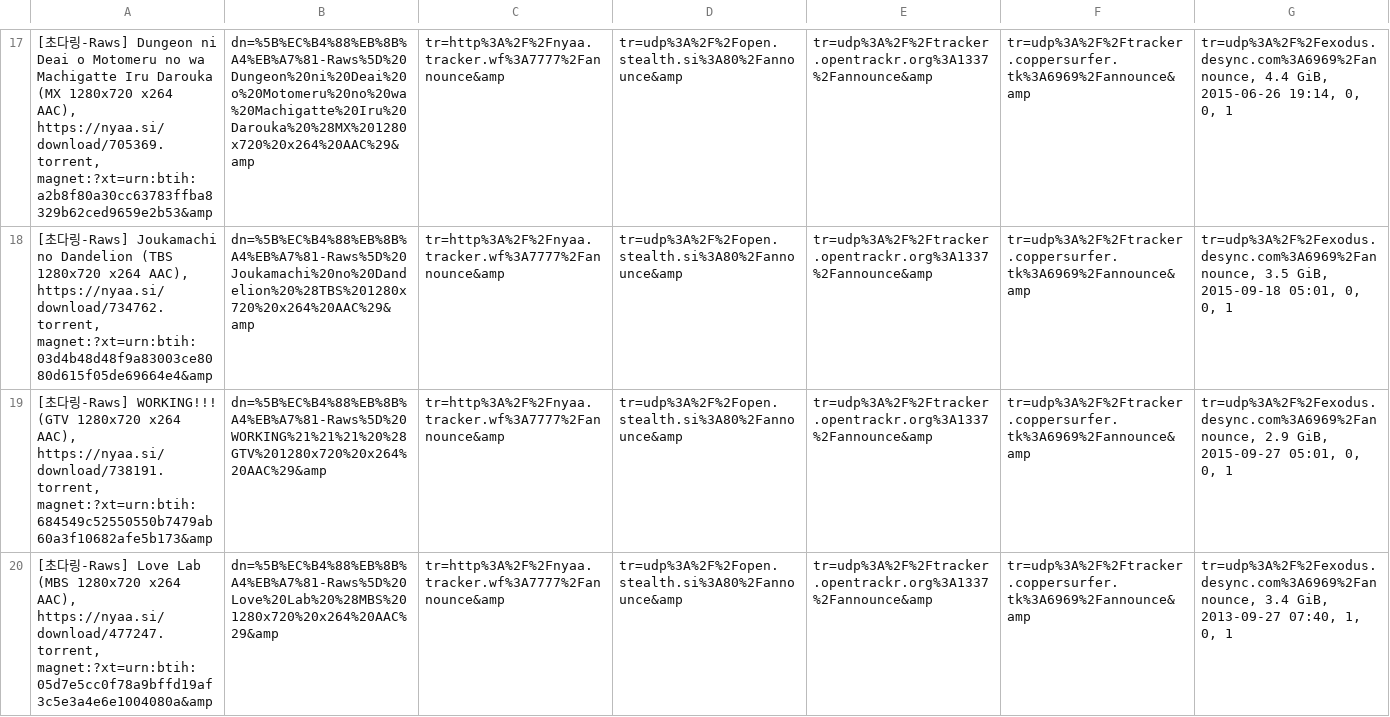
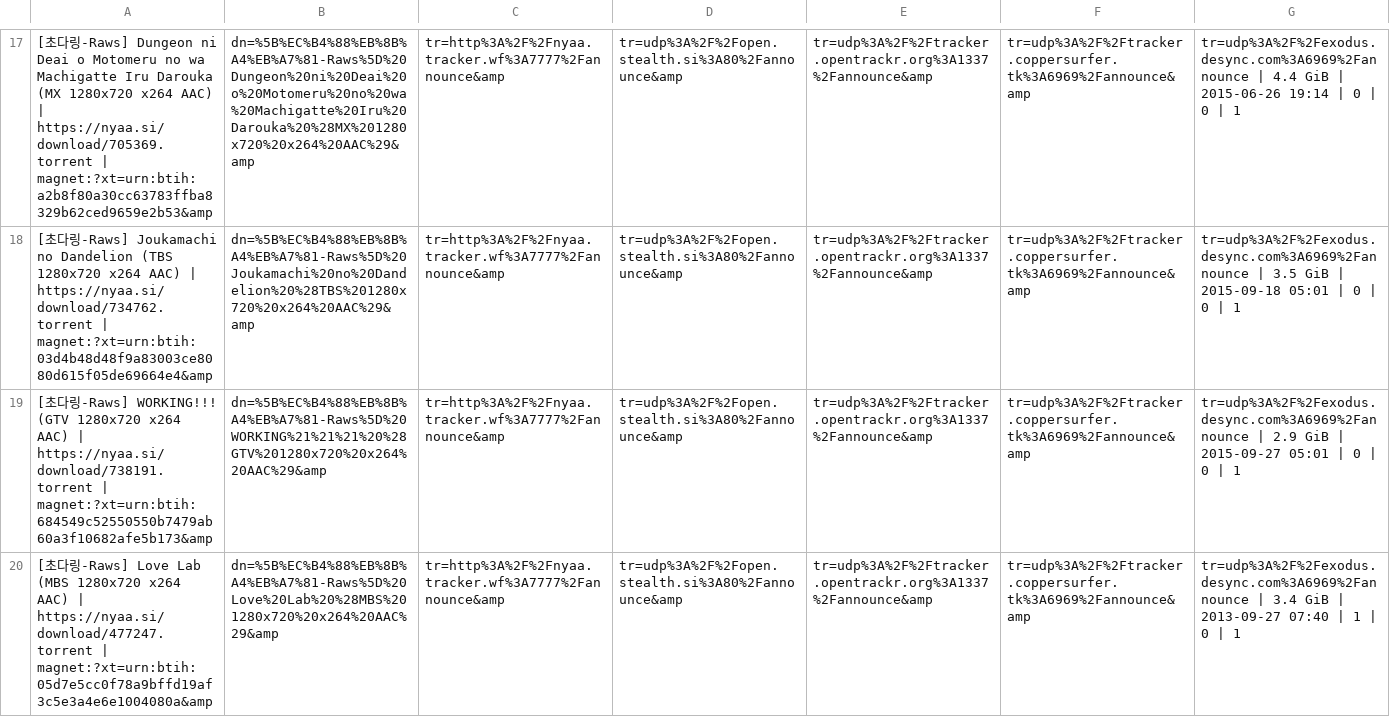
Before and after one commit to AkishinoShiame/Project-Sakura, a CSV file: [0]DataSource/RawSource/초다링-Raws.csv, drawn as a sheet; only a part is shown, gaps mark what is left out; the diff covers the shown part only; the diff names each change by its address in the sheet, - before the commit and + after, or states it on an @@ line.

```diff
--- a/[0]DataSource/RawSource/초다링-Raws.csv
+++ b/[0]DataSource/RawSource/초다링-Raws.csv
-A17: …1280x720 x264 AAC), https://nyaa.si/download/705369.torrent, magnet:?xt=urn:btih:a2b8f80a30cc63783ffba8329b62ced9659e2b53&amp
+A17: …1280x720 x264 AAC) | https://nyaa.si/download/705369.torrent | magnet:?xt=urn:btih:a2b8f80a30cc63783ffba8329b62ced9659e2b53&amp
-G17: tr=udp%3A%2F%2Fexodus.desync.com%3A6969%2Fannounce, 4.4 GiB, 2015-06-26 19:14, 0, 0, 1
+G17: tr=udp%3A%2F%2Fexodus.desync.com%3A6969%2Fannounce | 4.4 GiB | 2015-06-26 19:14 | 0 | 0 | 1
-A18: …1280x720 x264 AAC), https://nyaa.si/download/734762.torrent, magnet:?xt=urn:btih:03d4b48d48f9a83003ce8080d615f05de69664e4&amp
+A18: …1280x720 x264 AAC) | https://nyaa.si/download/734762.torrent | magnet:?xt=urn:btih:03d4b48d48f9a83003ce8080d615f05de69664e4&amp
-G18: tr=udp%3A%2F%2Fexodus.desync.com%3A6969%2Fannounce, 3.5 GiB, 2015-09-18 05:01, 0, 0, 1
+G18: tr=udp%3A%2F%2Fexodus.desync.com%3A6969%2Fannounce | 3.5 GiB | 2015-09-18 05:01 | 0 | 0 | 1
-A19: …1280x720 x264 AAC), https://nyaa.si/download/738191.torrent, magnet:?xt=urn:btih:684549c52550550b7479ab60a3f10682afe5b173&amp
+A19: …1280x720 x264 AAC) | https://nyaa.si/download/738191.torrent | magnet:?xt=urn:btih:684549c52550550b7479ab60a3f10682afe5b173&amp
-G19: tr=udp%3A%2F%2Fexodus.desync.com%3A6969%2Fannounce, 2.9 GiB, 2015-09-27 05:01, 0, 0, 1
+G19: tr=udp%3A%2F%2Fexodus.desync.com%3A6969%2Fannounce | 2.9 GiB | 2015-09-27 05:01 | 0 | 0 | 1
-A20: …1280x720 x264 AAC), https://nyaa.si/download/477247.torrent, magnet:?xt=urn:btih:05d7e5cc0f78a9bffd19af3c5e3a4e6e1004080a&amp
+A20: …1280x720 x264 AAC) | https://nyaa.si/download/477247.torrent | magnet:?xt=urn:btih:05d7e5cc0f78a9bffd19af3c5e3a4e6e1004080a&amp
-G20: tr=udp%3A%2F%2Fexodus.desync.com%3A6969%2Fannounce, 3.4 GiB, 2013-09-27 07:40, 1, 0, 1
+G20: tr=udp%3A%2F%2Fexodus.desync.com%3A6969%2Fannounce | 3.4 GiB | 2013-09-27 07:40 | 1 | 0 | 1
```
Also changed, not shown: 87 edited cells elsewhere in this file.
